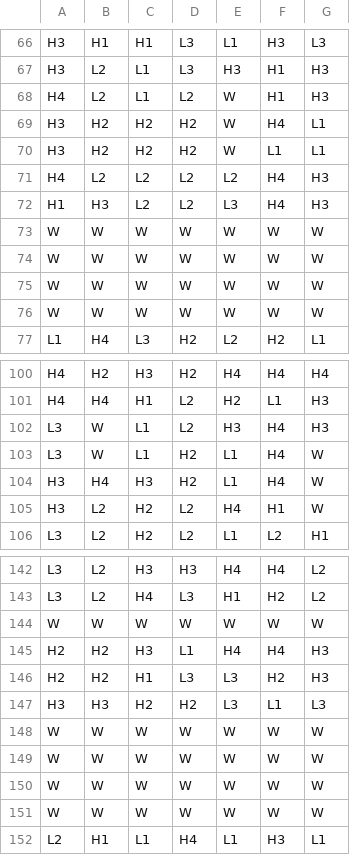
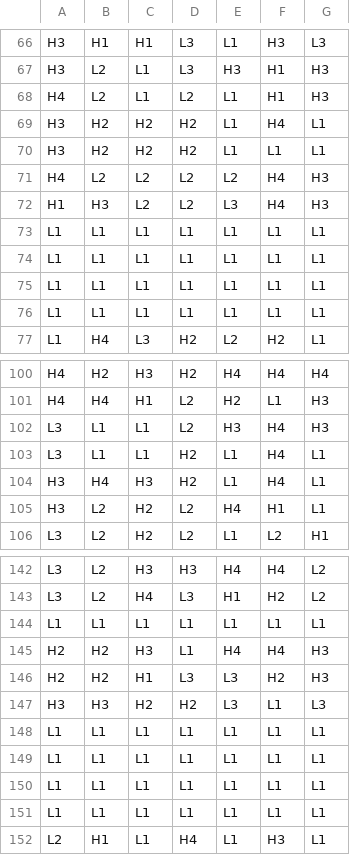
Before and after one commit to ArtemStryzhov/crazy-lab, a CSV file: games/crazy_lab/reels/WCAP.csv, drawn as a sheet; only a part is shown, gaps mark what is left out; the diff covers the shown part only.

```diff
--- a/games/crazy_lab/reels/WCAP.csv
+++ b/games/crazy_lab/reels/WCAP.csv
@@ -67,11 +67,11 @@ H3,H1,H1,L3,L1,H3,L3
 H3,L2,L1,L3,H3,H1,H3
-H4,L2,L1,L2,W,H1,H3
-H3,H2,H2,H2,W,H4,L1
-H3,H2,H2,H2,W,L1,L1
+H4,L2,L1,L2,L1,H1,H3
+H3,H2,H2,H2,L1,H4,L1
+H3,H2,H2,H2,L1,L1,L1
 H4,L2,L2,L2,L2,H4,H3
 H1,H3,L2,L2,L3,H4,H3
-W,W,W,W,W,W,W
-W,W,W,W,W,W,W
-W,W,W,W,W,W,W
-W,W,W,W,W,W,W
+L1,L1,L1,L1,L1,L1,L1
+L1,L1,L1,L1,L1,L1,L1
+L1,L1,L1,L1,L1,L1,L1
+L1,L1,L1,L1,L1,L1,L1
 L1,H4,L3,H2,L2,H2,L1
@@ -101,6 +101,6 @@ H4,H2,H3,H2,H4,H4,H4
 H4,H4,H1,L2,H2,L1,H3
-L3,W,L1,L2,H3,H4,H3
-L3,W,L1,H2,L1,H4,W
-H3,H4,H3,H2,L1,H4,W
-H3,L2,H2,L2,H4,H1,W
+L3,L1,L1,L2,H3,H4,H3
+L3,L1,L1,H2,L1,H4,L1
+H3,H4,H3,H2,L1,H4,L1
+H3,L2,H2,L2,H4,H1,L1
 L3,L2,H2,L2,L1,L2,H1
@@ -143,3 +143,3 @@ L3,L2,H3,H3,H4,H4,L2
 L3,L2,H4,L3,H1,H2,L2
-W,W,W,W,W,W,W
+L1,L1,L1,L1,L1,L1,L1
 H2,H2,H3,L1,H4,H4,H3
@@ -147,6 +147,6 @@ H2,H2,H1,L3,L3,H2,H3
 H3,H3,H2,H2,L3,L1,L3
-W,W,W,W,W,W,W
-W,W,W,W,W,W,W
-W,W,W,W,W,W,W
-W,W,W,W,W,W,W
+L1,L1,L1,L1,L1,L1,L1
+L1,L1,L1,L1,L1,L1,L1
+L1,L1,L1,L1,L1,L1,L1
+L1,L1,L1,L1,L1,L1,L1
 L2,H1,L1,H4,L1,H3,L1
```
Also changed, not shown: 14 edited cells elsewhere in this file, games/crazy_lab/reels/FR0.csv, 3 other files.
